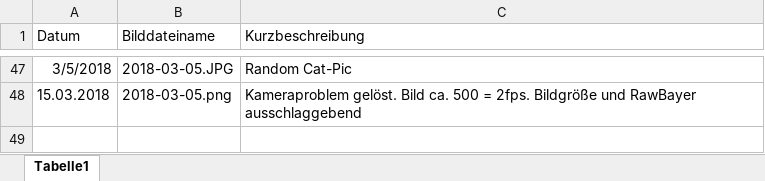
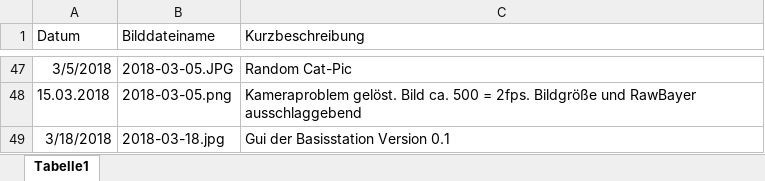
Before and after one commit to KoehlerT/Drohne, an Excel workbook: Dokumentation/Schritte.xlsx, sheet Tabelle1, drawn as a sheet; only a part is shown, gaps mark what is left out; values as stored, in another font and other column widths than the file's, no borders; the diff names each change by its address in the sheet, - before the commit and + after, or states it on an @@ line.

```diff
--- a/Dokumentation/Schritte.xlsx (sheet Tabelle1)
+++ b/Dokumentation/Schritte.xlsx (sheet Tabelle1)
+row 49: 3/18/2018 | 2018-03-18.jpg | Gui der Basisstation Version 0.1
```
Also changed, not shown: 1 other file.
